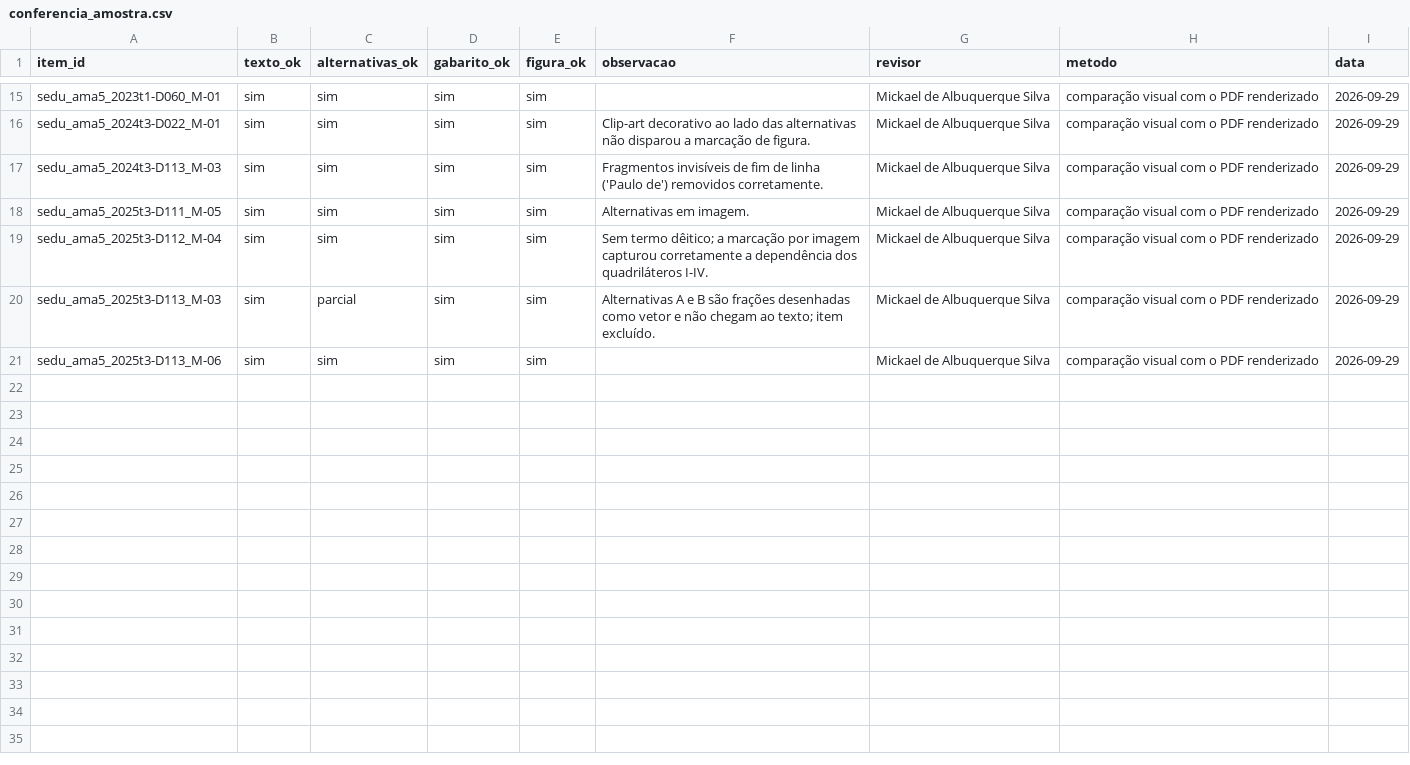
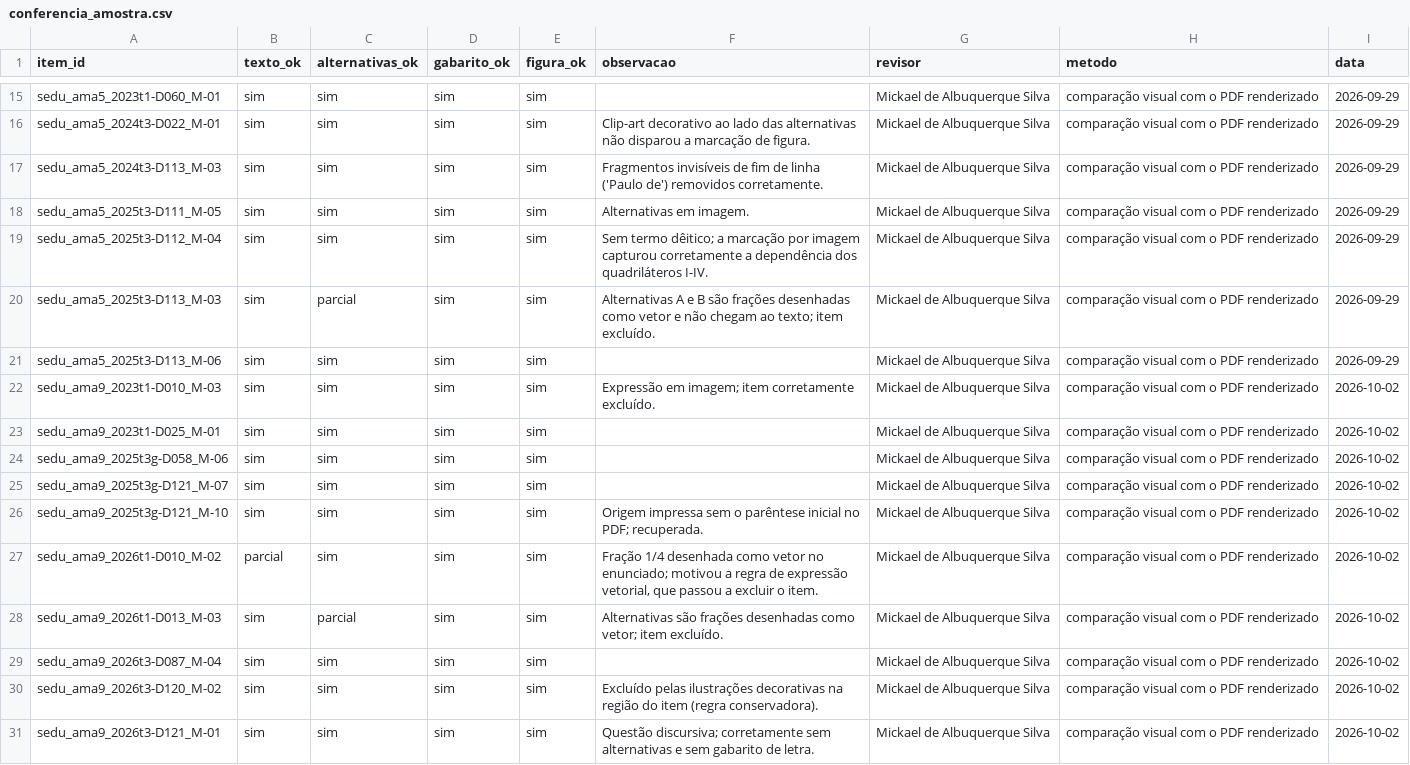
Before and after one commit to Mickael-7/question_analyzer, a CSV file: dados/referencia/conferencia_amostra.csv, drawn as a sheet; only a part is shown, gaps mark what is left out; the diff names each change by its address in the sheet, - before the commit and + after, or states it on an @@ line.

```diff
--- a/dados/referencia/conferencia_amostra.csv
+++ b/dados/referencia/conferencia_amostra.csv
+row 22: sedu_ama9_2023t1-D010_M-03 | sim | sim | sim | sim | Expressão em imagem; item corretamente excluído. | Mickael de Albuquerque Silva | comparação visual com o PDF renderizado | 2026-10-02
+row 23: sedu_ama9_2023t1-D025_M-01 | sim | sim | sim | sim |  | Mickael de Albuquerque Silva | comparação visual com o PDF renderizado | 2026-10-02
+row 24: sedu_ama9_2025t3g-D058_M-06 | sim | sim | sim | sim |  | Mickael de Albuquerque Silva | comparação visual com o PDF renderizado | 2026-10-02
+row 25: sedu_ama9_2025t3g-D121_M-07 | sim | sim | sim | sim |  | Mickael de Albuquerque Silva | comparação visual com o PDF renderizado | 2026-10-02
+row 26: sedu_ama9_2025t3g-D121_M-10 | sim | sim | sim | sim | Origem impressa sem o parêntese inicial no PDF; recuperada. | Mickael de Albuquerque Silva | comparação visual com o PDF renderizado | 2026-10-02
+row 27: sedu_ama9_2026t1-D010_M-02 | parcial | sim | sim | sim | Fração 1/4 desenhada como vetor no enunciado; motivou a regra de expressão vetorial, que passou a excluir o item. | Mickael de Albuquerque Silva | comparação visual com o PDF renderizado | 2026-10-02
+row 28: sedu_ama9_2026t1-D013_M-03 | sim | parcial | sim | sim | Alternativas são frações desenhadas como vetor; item excluído. | Mickael de Albuquerque Silva | comparação visual com o PDF renderizado | 2026-10-02
+row 29: sedu_ama9_2026t3-D087_M-04 | sim | sim | sim | sim |  | Mickael de Albuquerque Silva | comparação visual com o PDF renderizado | 2026-10-02
+row 30: sedu_ama9_2026t3-D120_M-02 | sim | sim | sim | sim | Excluído pelas ilustrações decorativas na região do item (regra conservadora). | Mickael de Albuquerque Silva | comparação visual com o PDF renderizado | 2026-10-02
+row 31: sedu_ama9_2026t3-D121_M-01 | sim | sim | sim | sim | Questão discursiva; corretamente sem alternativas e sem gabarito de letra. | Mickael de Albuquerque Silva | comparação visual com o PDF renderizado | 2026-10-02
```
Also changed, not shown: dados/02_extraidos/descritores.csv, dados/02_extraidos/gabarito.csv, 38 other files.
